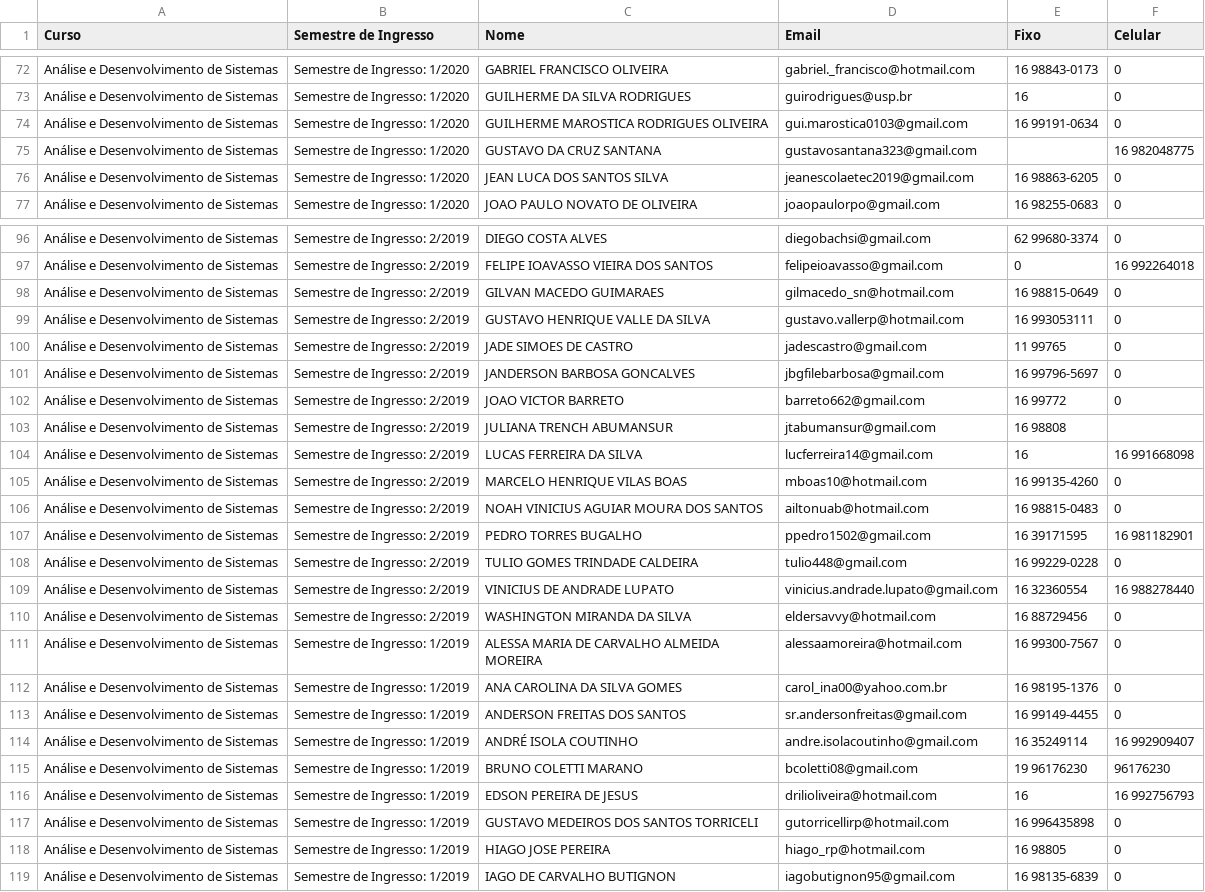
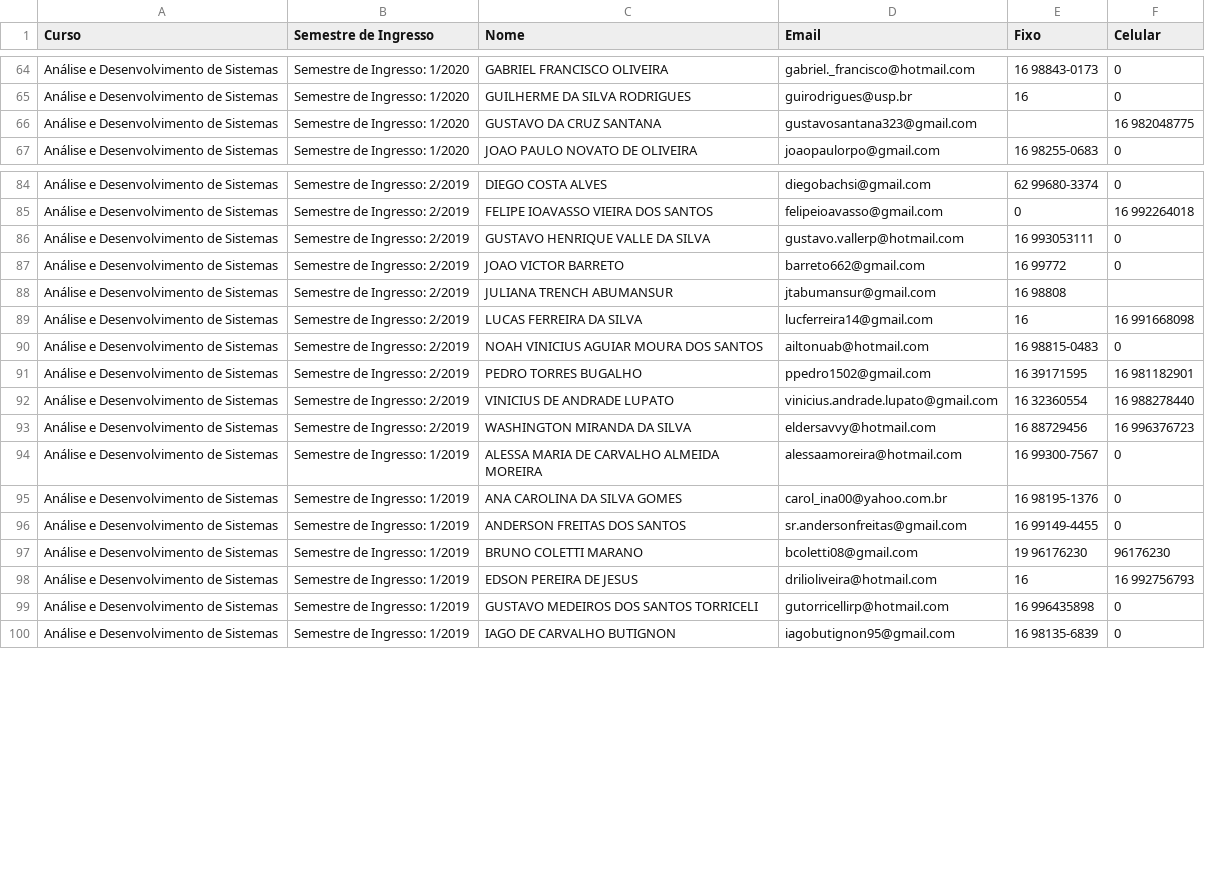
Before and after one commit to lucasbf/dashboards_fatecrp, a CSV file: web_sai/QuestionariosNaoRespondidos_Alunos.csv, drawn as a sheet; only a part is shown, gaps mark what is left out; the diff covers the shown part only.

Commit message:
Atualizar dados

```diff
--- a/web_sai/QuestionariosNaoRespondidos_Alunos.csv
+++ b/web_sai/QuestionariosNaoRespondidos_Alunos.csv
@@ -73,5 +65,3 @@ Análise e Desenvolvimento de Sistemas,Semestre de Ingresso: 1/2020,GABRIEL FRAN
 Análise e Desenvolvimento de Sistemas,Semestre de Ingresso: 1/2020,GUILHERME DA SILVA RODRIGUES,guirodrigues@usp.br,16 ,   0
-Análise e Desenvolvimento de Sistemas,Semestre de Ingresso: 1/2020,GUILHERME MAROSTICA RODRIGUES OLIVEIRA,gui.marostica0103@gmail.com,16 99191-0634,   0
 Análise e Desenvolvimento de Sistemas,Semestre de Ingresso: 1/2020,GUSTAVO DA CRUZ SANTANA,gustavosantana323@gmail.com, ,16 982048775
-Análise e Desenvolvimento de Sistemas,Semestre de Ingresso: 1/2020,JEAN LUCA DOS SANTOS SILVA,jeanescolaetec2019@gmail.com,16 98863-6205,   0
 Análise e Desenvolvimento de Sistemas,Semestre de Ingresso: 1/2020,JOAO PAULO NOVATO DE OLIVEIRA,joaopaulorpo@gmail.com,16 98255-0683,   0
@@ -97,6 +85,3 @@ Análise e Desenvolvimento de Sistemas,Semestre de Ingresso: 2/2019,DIEGO COSTA
 Análise e Desenvolvimento de Sistemas,Semestre de Ingresso: 2/2019,FELIPE IOAVASSO VIEIRA DOS SANTOS,felipeioavasso@gmail.com,0 ,  16 992264018
-Análise e Desenvolvimento de Sistemas,Semestre de Ingresso: 2/2019,GILVAN MACEDO GUIMARAES,gilmacedo_sn@hotmail.com,16 98815-0649,   0
 Análise e Desenvolvimento de Sistemas,Semestre de Ingresso: 2/2019,GUSTAVO HENRIQUE VALLE DA SILVA,gustavo.vallerp@hotmail.com,16 993053111,   0
-Análise e Desenvolvimento de Sistemas,Semestre de Ingresso: 2/2019,JADE SIMOES DE CASTRO,jadescastro@gmail.com,11 99765,   0
-Análise e Desenvolvimento de Sistemas,Semestre de Ingresso: 2/2019,JANDERSON BARBOSA GONCALVES,jbgfilebarbosa@gmail.com,16 99796-5697,   0
 Análise e Desenvolvimento de Sistemas,Semestre de Ingresso: 2/2019,JOAO VICTOR BARRETO,barreto662@gmail.com,16 99772,   0
@@ -104,8 +89,6 @@ Análise e Desenvolvimento de Sistemas,Semestre de Ingresso: 2/2019,JULIANA TREN
 Análise e Desenvolvimento de Sistemas,Semestre de Ingresso: 2/2019,LUCAS FERREIRA DA SILVA,lucferreira14@gmail.com,16 ,  16 991668098
-Análise e Desenvolvimento de Sistemas,Semestre de Ingresso: 2/2019,MARCELO HENRIQUE VILAS BOAS,mboas10@hotmail.com,16 99135-4260,   0
 Análise e Desenvolvimento de Sistemas,Semestre de Ingresso: 2/2019,NOAH VINICIUS AGUIAR MOURA DOS SANTOS,ailtonuab@hotmail.com,16 98815-0483,   0
 Análise e Desenvolvimento de Sistemas,Semestre de Ingresso: 2/2019,PEDRO TORRES BUGALHO,ppedro1502@gmail.com,16 39171595,16 981182901
-Análise e Desenvolvimento de Sistemas,Semestre de Ingresso: 2/2019,TULIO GOMES TRINDADE CALDEIRA,tulio448@gmail.com,16 99229-0228,   0
 Análise e Desenvolvimento de Sistemas,Semestre de Ingresso: 2/2019,VINICIUS DE ANDRADE LUPATO,vinicius.andrade.lupato@gmail.com,16 32360554,  16 988278440
-Análise e Desenvolvimento de Sistemas,Semestre de Ingresso: 2/2019,WASHINGTON MIRANDA DA SILVA,eldersavvy@hotmail.com,16 88729456,   0
+Análise e Desenvolvimento de Sistemas,Semestre de Ingresso: 2/2019,WASHINGTON MIRANDA DA SILVA,eldersavvy@hotmail.com,16 88729456,16 996376723
 Análise e Desenvolvimento de Sistemas,Semestre de Ingresso: 1/2019,ALESSA MARIA DE CARVALHO ALMEIDA MOREIRA,alessaamoreira@hotmail.com,16 99300-7567,   0
@@ -113,3 +96,2 @@ Análise e Desenvolvimento de Sistemas,Semestre de Ingresso: 1/2019,ANA CAROLINA
 Análise e Desenvolvimento de Sistemas,Semestre de Ingresso: 1/2019,ANDERSON FREITAS DOS SANTOS,sr.andersonfreitas@gmail.com,16 99149-4455,   0
-Análise e Desenvolvimento de Sistemas,Semestre de Ingresso: 1/2019,ANDRÉ ISOLA COUTINHO,andre.isolacoutinho@gmail.com,16 35249114,16 992909407
 Análise e Desenvolvimento de Sistemas,Semestre de Ingresso: 1/2019,BRUNO COLETTI MARANO,bcoletti08@gmail.com,19 96176230,   96176230
@@ -117,3 +99,2 @@ Análise e Desenvolvimento de Sistemas,Semestre de Ingresso: 1/2019,EDSON PEREIR
 Análise e Desenvolvimento de Sistemas,Semestre de Ingresso: 1/2019,GUSTAVO MEDEIROS DOS SANTOS TORRICELI,gutorricellirp@hotmail.com,16 996435898,   0
-Análise e Desenvolvimento de Sistemas,Semestre de Ingresso: 1/2019,HIAGO JOSE PEREIRA,hiago_rp@hotmail.com,16 98805,   0
 Análise e Desenvolvimento de Sistemas,Semestre de Ingresso: 1/2019,IAGO DE CARVALHO BUTIGNON,iagobutignon95@gmail.com,16 98135-6839,   0
```
Also changed, not shown: 16 removed rows elsewhere in this file.
